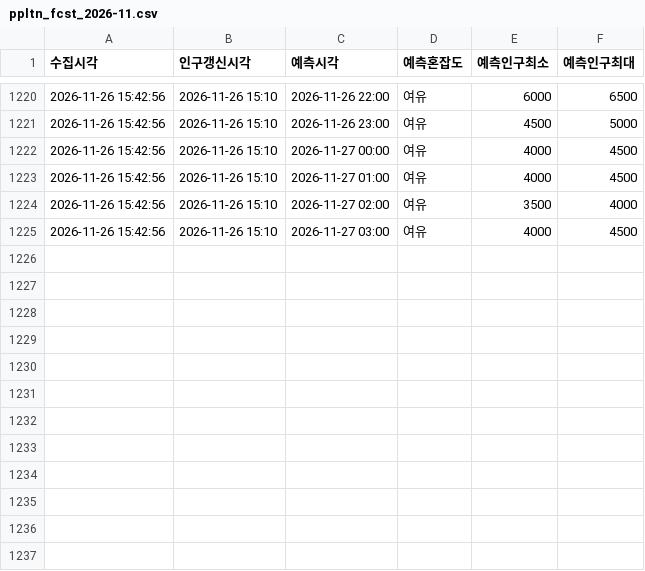
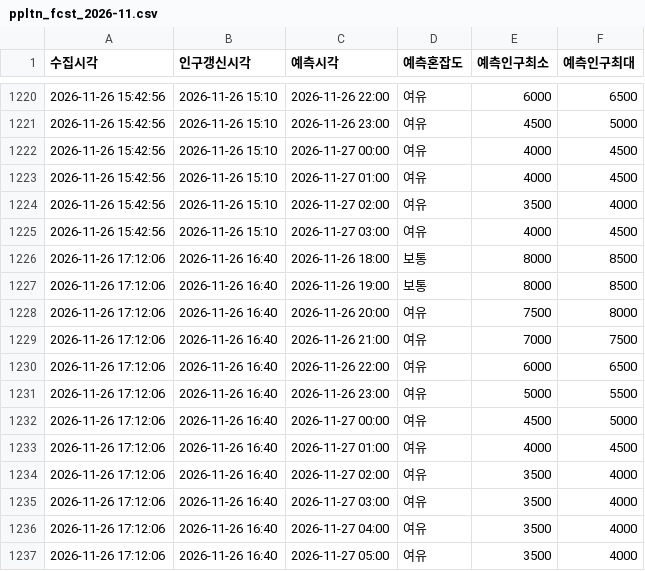
Before and after one commit to emma990622-lgtm/olpark-collector, a CSV file: data/hourly/ppltn_fcst_2026-11.csv, drawn as a sheet; only a part is shown, gaps mark what is left out; the diff names each change by its address in the sheet, - before the commit and + after, or states it on an @@ line.

```diff
--- a/data/hourly/ppltn_fcst_2026-11.csv
+++ b/data/hourly/ppltn_fcst_2026-11.csv
+row 1226: 2026-11-26 17:12:06 | 2026-11-26 16:40 | 2026-11-26 18:00 | 보통 | 8000 | 8500
+row 1227: 2026-11-26 17:12:06 | 2026-11-26 16:40 | 2026-11-26 19:00 | 보통 | 8000 | 8500
+row 1228: 2026-11-26 17:12:06 | 2026-11-26 16:40 | 2026-11-26 20:00 | 여유 | 7500 | 8000
+row 1229: 2026-11-26 17:12:06 | 2026-11-26 16:40 | 2026-11-26 21:00 | 여유 | 7000 | 7500
+row 1230: 2026-11-26 17:12:06 | 2026-11-26 16:40 | 2026-11-26 22:00 | 여유 | 6000 | 6500
+row 1231: 2026-11-26 17:12:06 | 2026-11-26 16:40 | 2026-11-26 23:00 | 여유 | 5000 | 5500
+row 1232: 2026-11-26 17:12:06 | 2026-11-26 16:40 | 2026-11-27 00:00 | 여유 | 4500 | 5000
+row 1233: 2026-11-26 17:12:06 | 2026-11-26 16:40 | 2026-11-27 01:00 | 여유 | 4000 | 4500
+row 1234: 2026-11-26 17:12:06 | 2026-11-26 16:40 | 2026-11-27 02:00 | 여유 | 3500 | 4000
+row 1235: 2026-11-26 17:12:06 | 2026-11-26 16:40 | 2026-11-27 03:00 | 여유 | 3500 | 4000
+row 1236: 2026-11-26 17:12:06 | 2026-11-26 16:40 | 2026-11-27 04:00 | 여유 | 3500 | 4000
+row 1237: 2026-11-26 17:12:06 | 2026-11-26 16:40 | 2026-11-27 05:00 | 여유 | 3500 | 4000
```
Also changed, not shown: data/hourly/summary_2026-11.csv.
